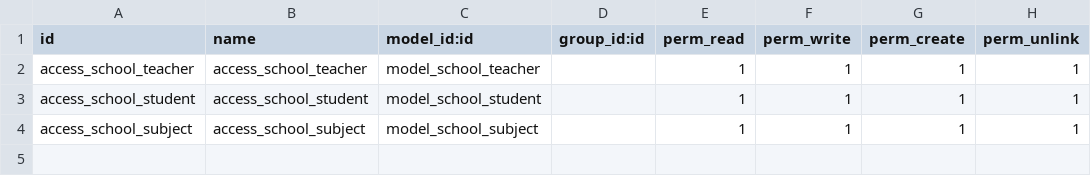
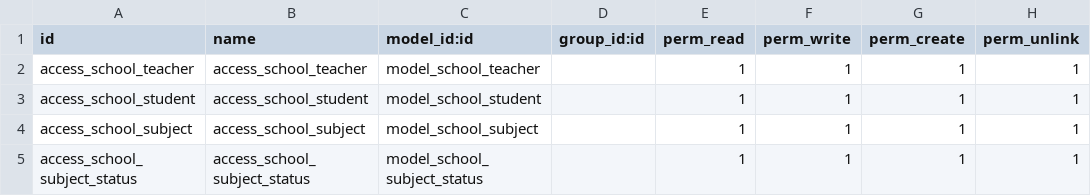
Before and after one commit to anucha-tk/odoo-18-school, a CSV file: addons/school/security/ir.model.access.csv, drawn as a sheet.

Commit message:
feat: add statusbar dynamic

```diff
--- a/addons/school/security/ir.model.access.csv
+++ b/addons/school/security/ir.model.access.csv
@@ -4 +4,2 @@ access_school_student,access_school_student,model_school_student,,1,1,1,1
 access_school_subject,access_school_subject,model_school_subject,,1,1,1,1
+access_school_subject_status,access_school_subject_status,model_school_subject_status,,1,1,1,1
```
Also changed, not shown: 4 other files.
